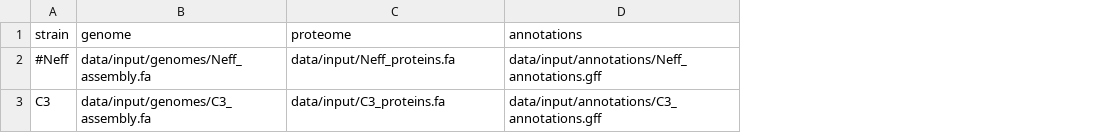
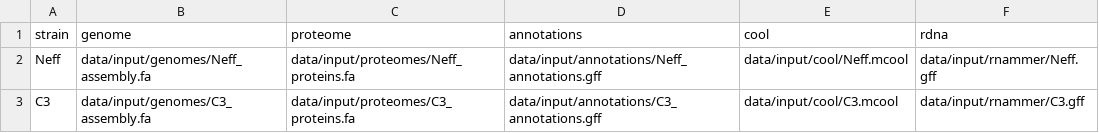
Before and after one commit to cmdoret/Acastellanii_genome_analysis, a TSV file: samples.tsv, drawn as a sheet; the diff names each change by its address in the sheet, - before the commit and + after, or states it on an @@ line.

Commit message:
refactor files, combine both strains in mcscan analysiis, use orthofinder and GLOOME for HGT analysis

```diff
--- a/samples.tsv
+++ b/samples.tsv
+column E (cool), rows 2-3: data/input/cool/Neff.mcool | data/input/cool/C3.mcool
+column F (rdna), rows 2-3: data/input/rnammer/Neff.gff | data/input/rnammer/C3.gff
-A2 (strain): #Neff
+A2 (strain): Neff
-C2 (proteome): data/input/Neff_proteins.fa
+C2 (proteome): data/input/proteomes/Neff_proteins.fa
-C3 (proteome): data/input/C3_proteins.fa
+C3 (proteome): data/input/proteomes/C3_proteins.fa
```
Also changed, not shown: 10 other files.
